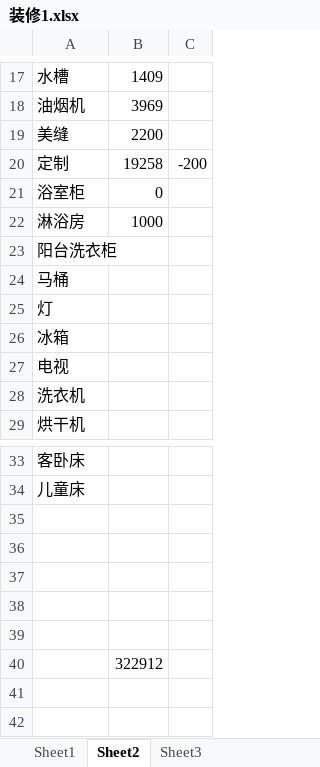
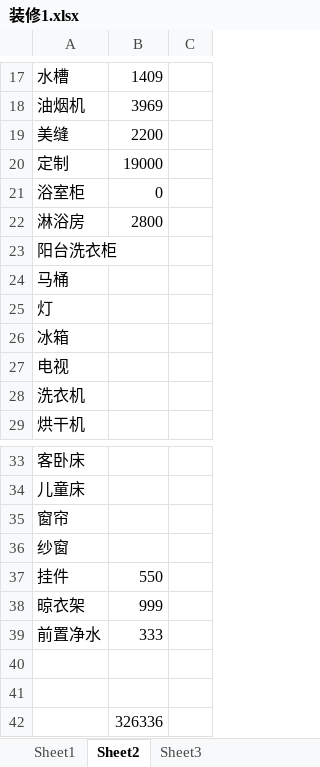
Before and after one commit to archerfrank/javaAPICheatSheet, an Excel workbook: 装修1.xlsx, sheet Sheet2, drawn as a sheet; only a part is shown, gaps mark what is left out; values as stored, in another font and other column widths than the file's, no borders; removed rows and columns are numbered as before the commit, all else as after; the diff names each change by its address in the sheet, - before the commit and + after, or states it on an @@ line.

Commit message:
Update 装修1.xlsx

```diff
--- a/装修1.xlsx (sheet Sheet2)
+++ b/装修1.xlsx (sheet Sheet2)
-B20: 19258
+B20: 19000
-C20: -200
+C20: (empty)
-B22: 1000
+B22: 2800
+row 35: 窗帘
+row 36: 纱窗
+row 37: 挂件 | 550
+row 38: 晾衣架 | 999
+row 39: 前置净水 | 333
-row 37: (empty)
-row 38: (empty)
-row 39: (empty)
-B42: 322912
+B42: 326336
```
